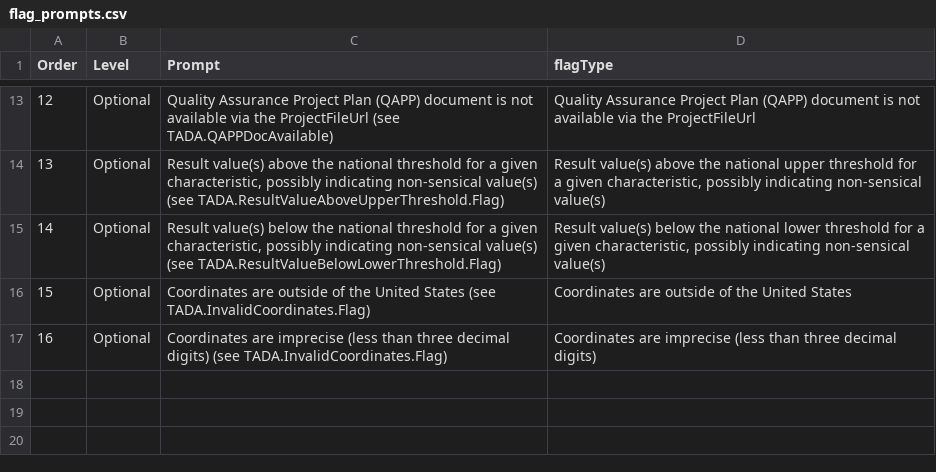
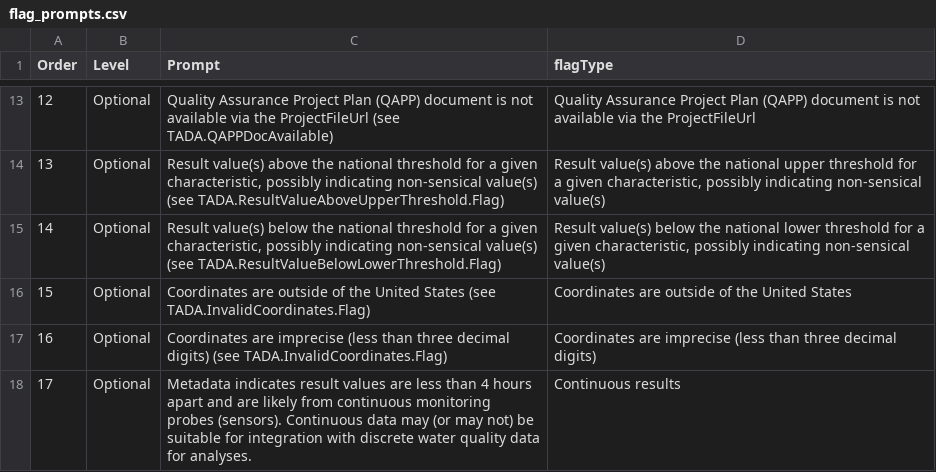
Before and after one commit to JamesBisese/TADAShiny, a CSV file: inst/flag_prompts.csv, drawn as a sheet; only a part is shown, gaps mark what is left out; the diff names each change by its address in the sheet, - before the commit and + after, or states it on an @@ line.

Commit message:
Add continuous data flag

```diff
--- a/inst/flag_prompts.csv
+++ b/inst/flag_prompts.csv
+row 18: 17 | Optional | Metadata indicates result values are less than 4 hours apart and are likely from continuous monitoring probes (sensors). Continuous data may (or may not) be suitable for integration with discrete water quality data for analyses. | Continuous results
```
Also changed, not shown: inst/flag_tests.csv, 1 other file.
